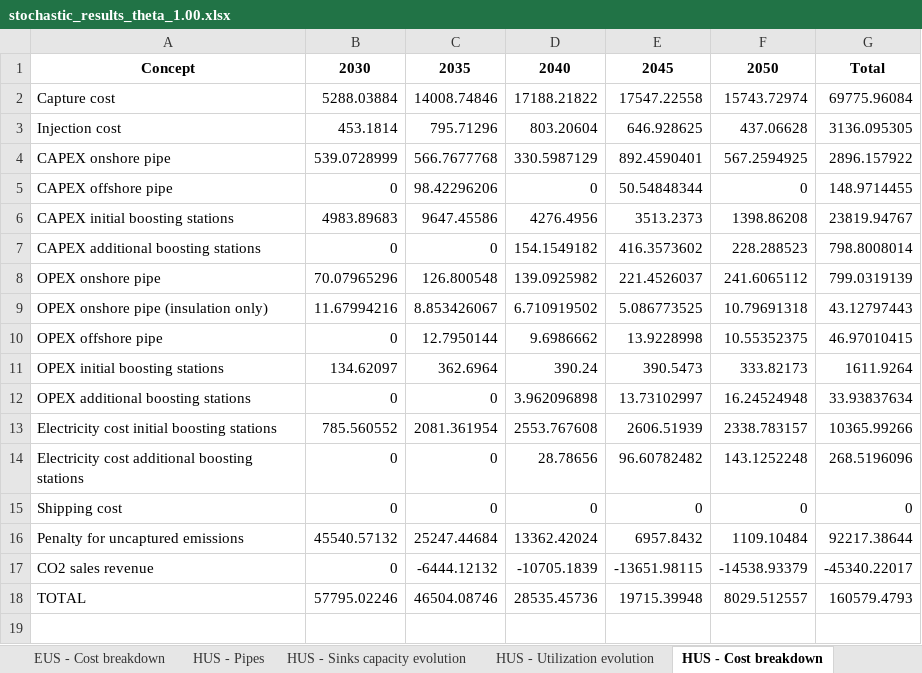
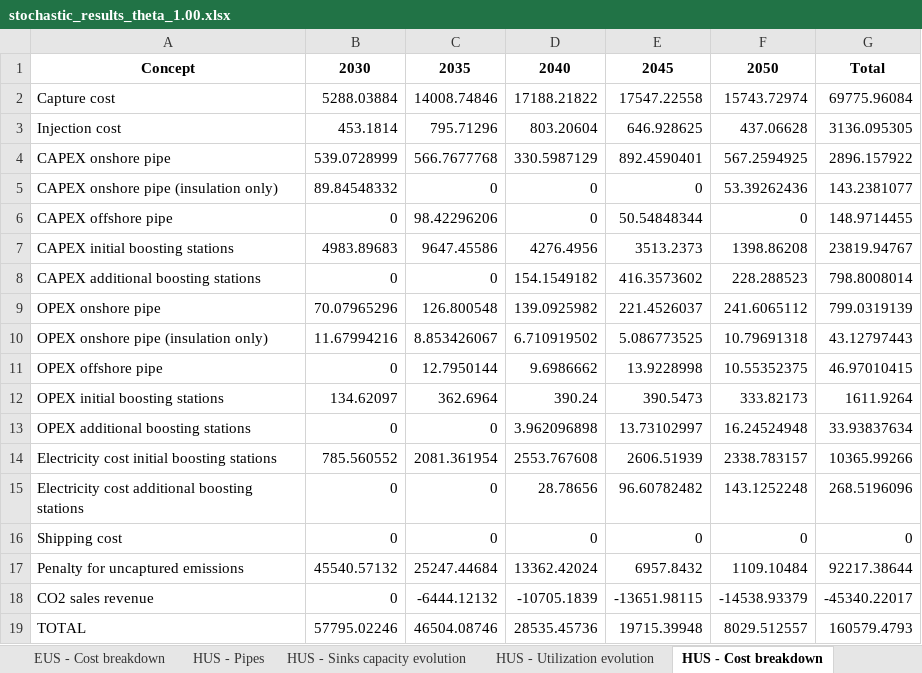
Before and after one commit to romanweix/iberian_co2_network_enhanced, an Excel workbook: output_developed_model/stochastic_results_theta_1.00.xlsx, sheet HUS - Cost breakdown, drawn as a sheet; values as stored, in another font and other column widths than the file's, no borders; the diff names each change by its address in the sheet, - before the commit and + after, or states it on an @@ line.

Commit message:
complete testrun: model insulation + temp (feature#1+#2), theta = 1.0, theta_min= 32, theta_emit = 45, booster temp delta output, M_theta = 75, ins20%, output: CAPEX ins added, results

```diff
--- a/output_developed_model/stochastic_results_theta_1.00.xlsx (sheet HUS - Cost breakdown)
+++ b/output_developed_model/stochastic_results_theta_1.00.xlsx (sheet HUS - Cost breakdown)
+row 5: CAPEX onshore pipe (insulation only) | 89.84548332 | 0 | 0 | 0 | 53.39262436 | 143.2381077
```
Also changed, not shown: sheet LUS - Pipes, sheet EUS - Pipes, sheet HUS - Pipes, sheet EUS - Cost breakdown, sheet LUS - Cost breakdown, data/PV_complete_parameters_definition.xlsx, 1 other file.
